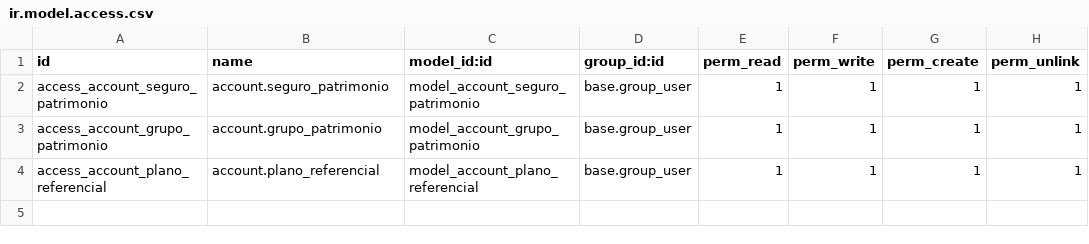
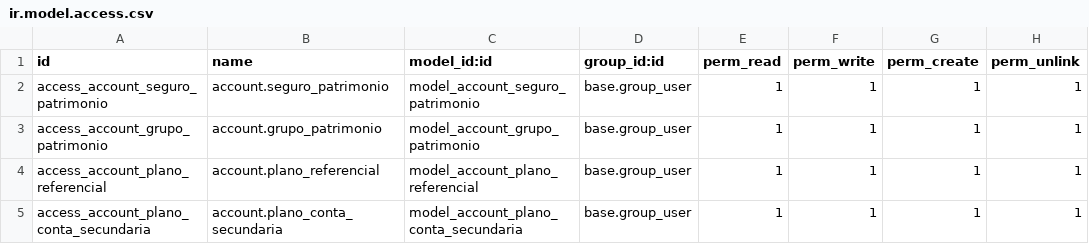
Before and after one commit to focvs-erp/poc-cptm, a CSV file: ax4b_accounting/security/ir.model.access.csv, drawn as a sheet.

Commit message:
adicionando model no security

```diff
--- a/ax4b_accounting/security/ir.model.access.csv
+++ b/ax4b_accounting/security/ir.model.access.csv
@@ -4 +4,2 @@
 "access_account_plano_referencial","account.plano_referencial","model_account_plano_referencial","base.group_user","1","1","1","1"
+"access_account_plano_conta_secundaria","account.plano_conta_secundaria","model_account_plano_conta_secundaria","base.group_user","1","1","1","1"
```
Also changed, not shown: 1 other file.
